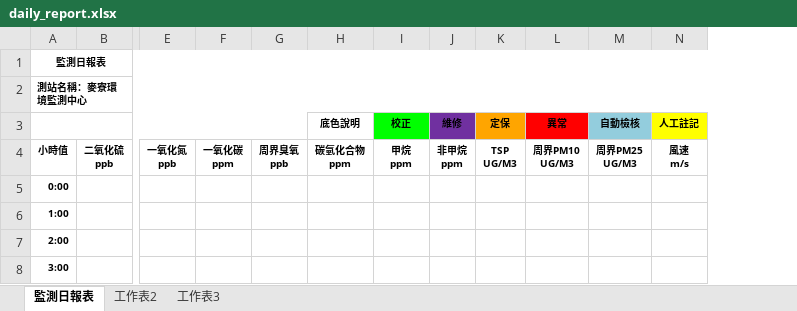
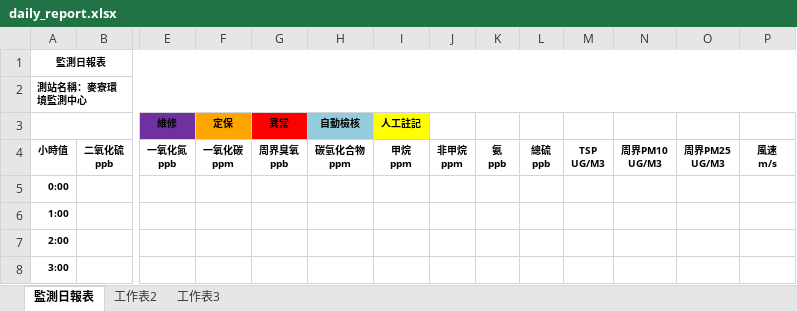
Before and after one commit to karateboy/AQM, an Excel workbook: report_template/daily_report.xlsx, sheet 監測日報表, drawn as a sheet; only a part is shown, gaps mark what is left out; values as stored, in another font and other column widths than the file's, no borders; charts and pictures not drawn; removed rows and columns are numbered as before the commit, all else as after; rows hold the shown columns only; ↵ is a line break in a cell; the diff names each change by its address in the sheet, - before the commit and + after, or states it on an @@ line.

```diff
--- a/report_template/daily_report.xlsx (sheet 監測日報表)
+++ b/report_template/daily_report.xlsx (sheet 監測日報表)
+column K, row 4: 氨 ↵ ppb
+column L, row 4: 總硫 ↵ ppb
-row 3:  |  |  |  |  | 底色說明 | 校正 | 維修 | 定保 | 異常 | 自動檢核 | 人工註記
+row 3:  |  | 維修 | 定保 | 異常 | 自動檢核 | 人工註記
```
Also changed, not shown: formulas that keep their value, charts or pictures, report_template/calibration_monthly.xlsx, report_template/epa_compare.xlsx, 22 other files.
